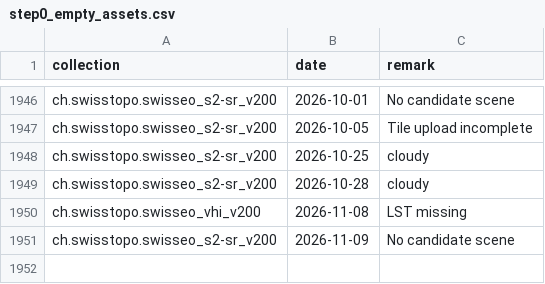
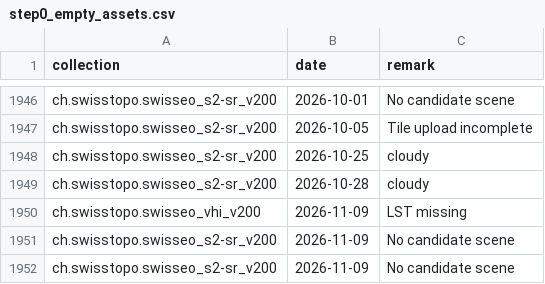
Before and after one commit to davidoesch/satromo-v2-personal, a CSV file: tools/step0_empty_assets.csv, drawn as a sheet; only a part is shown, gaps mark what is left out.

```diff
--- a/tools/step0_empty_assets.csv
+++ b/tools/step0_empty_assets.csv
@@ -1949,3 +1949,4 @@ ch.swisstopo.swisseo_s2-sr_v200,2026-10-25,cloudy
 ch.swisstopo.swisseo_s2-sr_v200,2026-10-28,cloudy
-ch.swisstopo.swisseo_vhi_v200,2026-11-08,LST missing
+ch.swisstopo.swisseo_vhi_v200,2026-11-09,LST missing
+ch.swisstopo.swisseo_s2-sr_v200,2026-11-09,No candidate scene
 ch.swisstopo.swisseo_s2-sr_v200,2026-11-09,No candidate scene
```
